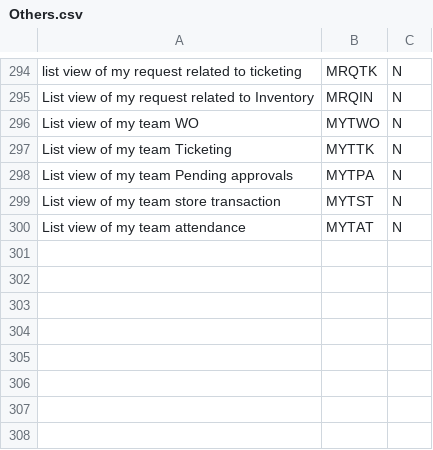
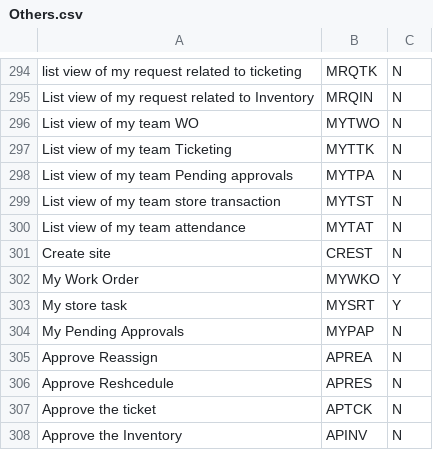
Before and after one commit to Nandhini-ch/dev_test, a CSV file: assets/features/Others.csv, drawn as a sheet; only a part is shown, gaps mark what is left out.

```diff
--- a/assets/features/Others.csv
+++ b/assets/features/Others.csv
@@ -300 +300,9 @@ List view of my team store transaction,MYTST,N
 List view of my team attendance,MYTAT,N
+Create site,CREST,N
+My Work Order,MYWKO,Y
+My store task,MYSRT,Y
+My Pending Approvals,MYPAP,N
+Approve Reassign,APREA,N
+Approve Reshcedule,APRES,N
+Approve the ticket,APTCK,N
+Approve the Inventory,APINV,N
```
Also changed, not shown: assets/features/Admin.csv, assets/features/Manager.csv, 5 other files.
